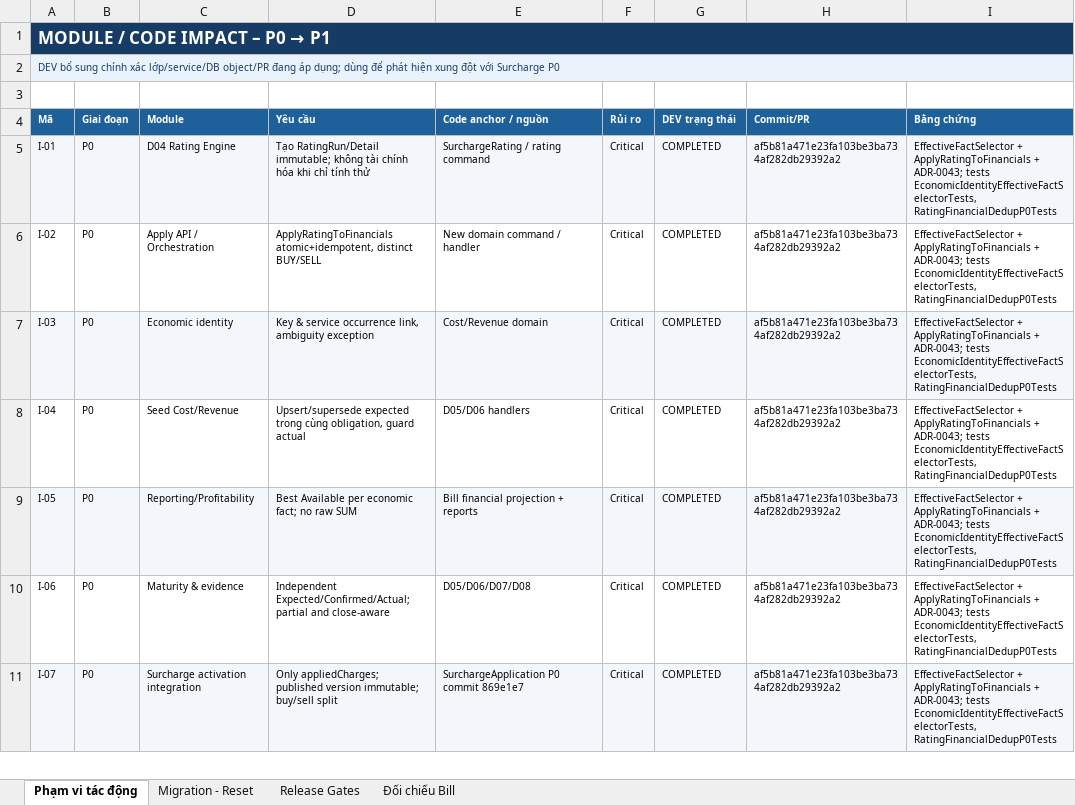
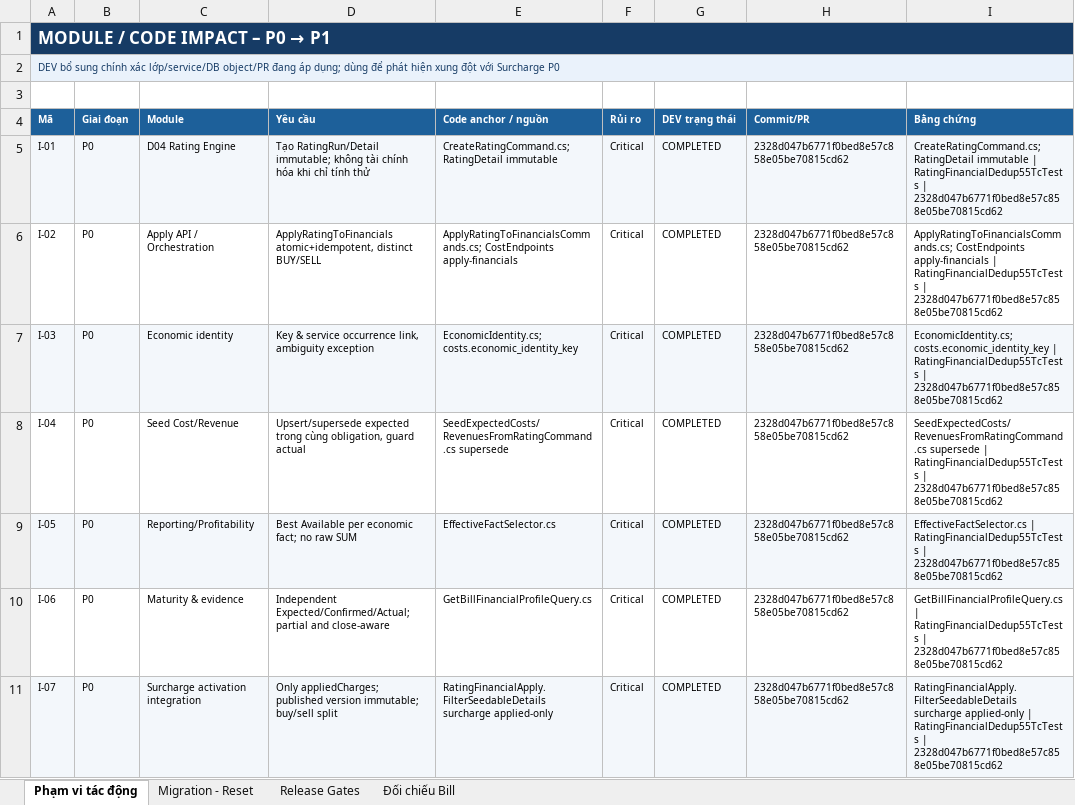
Before and after one commit to thanhquyen129/CMS, an Excel workbook: docs/po/03112026/LCMS_Rating_Financial_Dedup_P0P1_v1.0_20261103/LCMS_Rating_Dedup_Impact_Migration_Reconciliation_v1.0_20261103.xlsx, sheet Phạm vi tác động, drawn as a sheet; only a part is shown; values as stored, in another font and other column widths than the file's, no borders; the diff covers the shown part only; the diff names each change by its address in the sheet, - before the commit and + after, or states it on an @@ line.

```diff
--- a/docs/po/03112026/LCMS_Rating_Financial_Dedup_P0P1_v1.0_20261103/LCMS_Rating_Dedup_Impact_Migration_Reconciliation_v1.0_20261103.xlsx (sheet Phạm vi tác động)
+++ b/docs/po/03112026/LCMS_Rating_Financial_Dedup_P0P1_v1.0_20261103/LCMS_Rating_Dedup_Impact_Migration_Reconciliation_v1.0_20261103.xlsx (sheet Phạm vi tác động)
-E5 (Code anchor / nguồn): SurchargeRating / rating command
+E5 (Code anchor / nguồn): CreateRatingCommand.cs; RatingDetail immutable
-H5:H11 (Commit/PR): af5b81a471e23fa103be3ba734af282db29392a2
+H5:H11 (Commit/PR): 2328d047b6771f0bed8e57c858e05be70815cd62
-I5 (Bằng chứng): EffectiveFactSelector + ApplyRatingToFinancials + ADR-0043; tests EconomicIdentityEffectiveFactSelectorTests, RatingFinancialDedupP0Tests
+I5 (Bằng chứng): CreateRatingCommand.cs; RatingDetail immutable | RatingFinancialDedup55TcTests | 2328d047b6771f0bed8e57c858e05be70815cd62
-E6 (Code anchor / nguồn): New domain command / handler
+E6 (Code anchor / nguồn): ApplyRatingToFinancialsCommands.cs; CostEndpoints apply-financials
-I6 (Bằng chứng): EffectiveFactSelector + ApplyRatingToFinancials + ADR-0043; tests EconomicIdentityEffectiveFactSelectorTests, RatingFinancialDedupP0Tests
+I6 (Bằng chứng): ApplyRatingToFinancialsCommands.cs; CostEndpoints apply-financials | RatingFinancialDedup55TcTests | 2328d047b6771f0bed8e57c858e05be70815cd62
-E7 (Code anchor / nguồn): Cost/Revenue domain
+E7 (Code anchor / nguồn): EconomicIdentity.cs; costs.economic_identity_key
-I7 (Bằng chứng): EffectiveFactSelector + ApplyRatingToFinancials + ADR-0043; tests EconomicIdentityEffectiveFactSelectorTests, RatingFinancialDedupP0Tests
+I7 (Bằng chứng): EconomicIdentity.cs; costs.economic_identity_key | RatingFinancialDedup55TcTests | 2328d047b6771f0bed8e57c858e05be70815cd62
-E8 (Code anchor / nguồn): D05/D06 handlers
+E8 (Code anchor / nguồn): SeedExpectedCosts/RevenuesFromRatingCommand.cs supersede
-I8 (Bằng chứng): EffectiveFactSelector + ApplyRatingToFinancials + ADR-0043; tests EconomicIdentityEffectiveFactSelectorTests, RatingFinancialDedupP0Tests
+I8 (Bằng chứng): SeedExpectedCosts/RevenuesFromRatingCommand.cs supersede | RatingFinancialDedup55TcTests | 2328d047b6771f0bed8e57c858e05be70815cd62
-E9 (Code anchor / nguồn): Bill financial projection + reports
+E9 (Code anchor / nguồn): EffectiveFactSelector.cs
-I9 (Bằng chứng): EffectiveFactSelector + ApplyRatingToFinancials + ADR-0043; tests EconomicIdentityEffectiveFactSelectorTests, RatingFinancialDedupP0Tests
+I9 (Bằng chứng): EffectiveFactSelector.cs | RatingFinancialDedup55TcTests | 2328d047b6771f0bed8e57c858e05be70815cd62
-E10 (Code anchor / nguồn): D05/D06/D07/D08
+E10 (Code anchor / nguồn): GetBillFinancialProfileQuery.cs
-I10 (Bằng chứng): EffectiveFactSelector + ApplyRatingToFinancials + ADR-0043; tests EconomicIdentityEffectiveFactSelectorTests, RatingFinancialDedupP0Tests
+I10 (Bằng chứng): GetBillFinancialProfileQuery.cs | RatingFinancialDedup55TcTests | 2328d047b6771f0bed8e57c858e05be70815cd62
-E11 (Code anchor / nguồn): SurchargeApplication P0 commit 869e1e7
+E11 (Code anchor / nguồn): RatingFinancialApply.FilterSeedableDetails surcharge applied-only
-I11 (Bằng chứng): EffectiveFactSelector + ApplyRatingToFinancials + ADR-0043; tests EconomicIdentityEffectiveFactSelectorTests, RatingFinancialDedupP0Tests
+I11 (Bằng chứng): RatingFinancialApply.FilterSeedableDetails surcharge applied-only | RatingFinancialDedup55TcTests | 2328d047b6771f0bed8e57c858e05be70815cd62
```
Also changed, not shown: 21 edited cells elsewhere in this sheet, sheet Migration - Reset, docs/po/03112026/LCMS_Rating_Financial_Dedup_P0P1_v1.0_20261103/LCMS_Rating_Dedup_BR_AC_Traceability_v1.0_20261103.xlsx, docs/po/03112026/LCMS_Rating_Financial_Dedup_P0P1_v1.0_20261103/LCMS_Rating_Dedup_UAT_Matrix_55TC_v1.0_20261103.xlsx, 41 other files.
